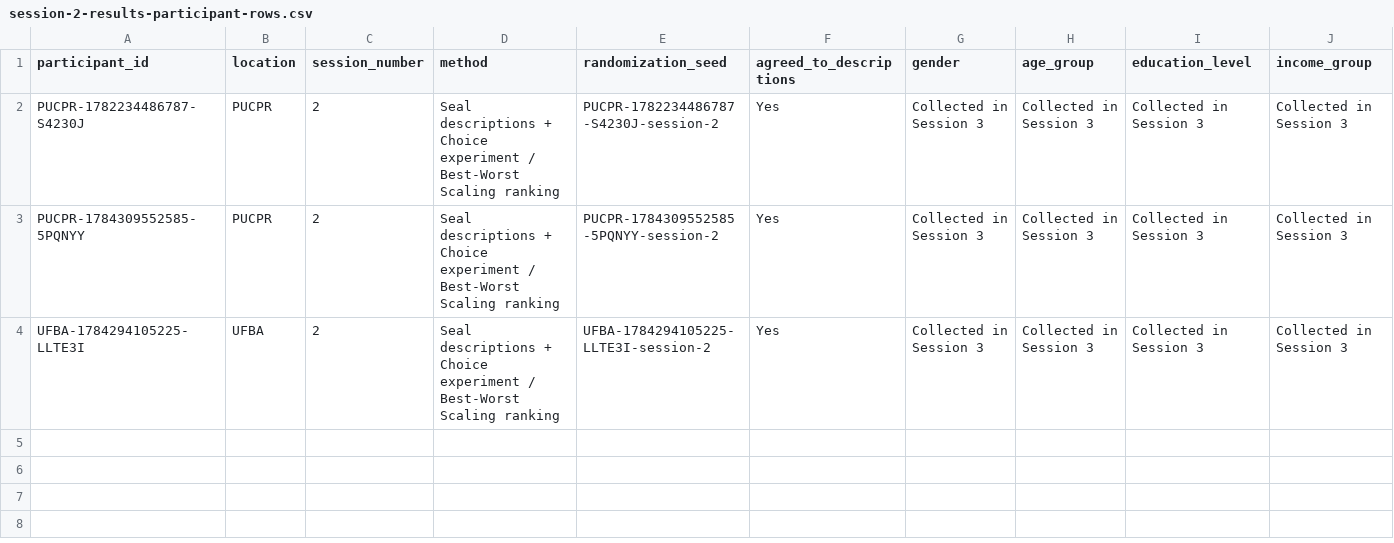
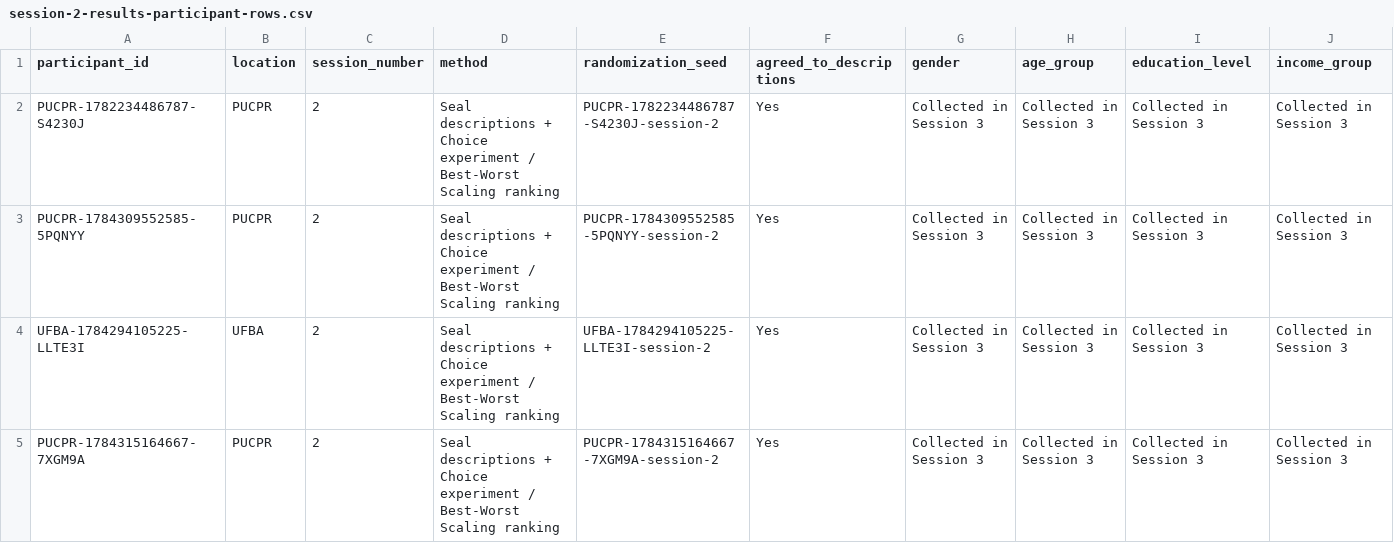
Before and after one commit to DrumonL/teste-do-app, a CSV file: data/session-2-results-participant-rows.csv, drawn as a sheet; only a part is shown; rows hold the shown columns only; the diff names each change by its address in the sheet, - before the commit and + after, or states it on an @@ line.

```diff
--- a/data/session-2-results-participant-rows.csv
+++ b/data/session-2-results-participant-rows.csv
+row 5: PUCPR-1784315164667-7XGM9A | PUCPR | 2 | Seal descriptions + Choice experiment / Best-Worst Scaling ranking | PUCPR-1784315164667-7XGM9A-session-2 | Yes | Collected in Session 3 | Collected in Session 3 | Collected in Session 3 | Collected in Session 3
```
Also changed, not shown: data/click-logs-results.csv, data/session-1-results-long-rows.csv, 8 other files.
